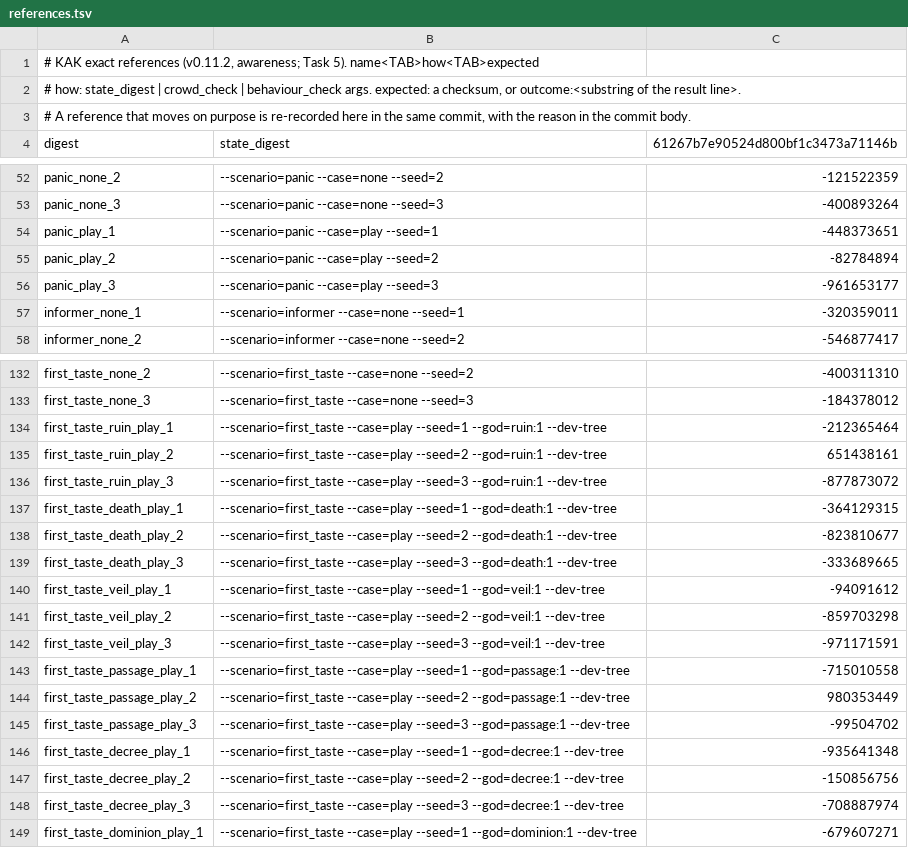
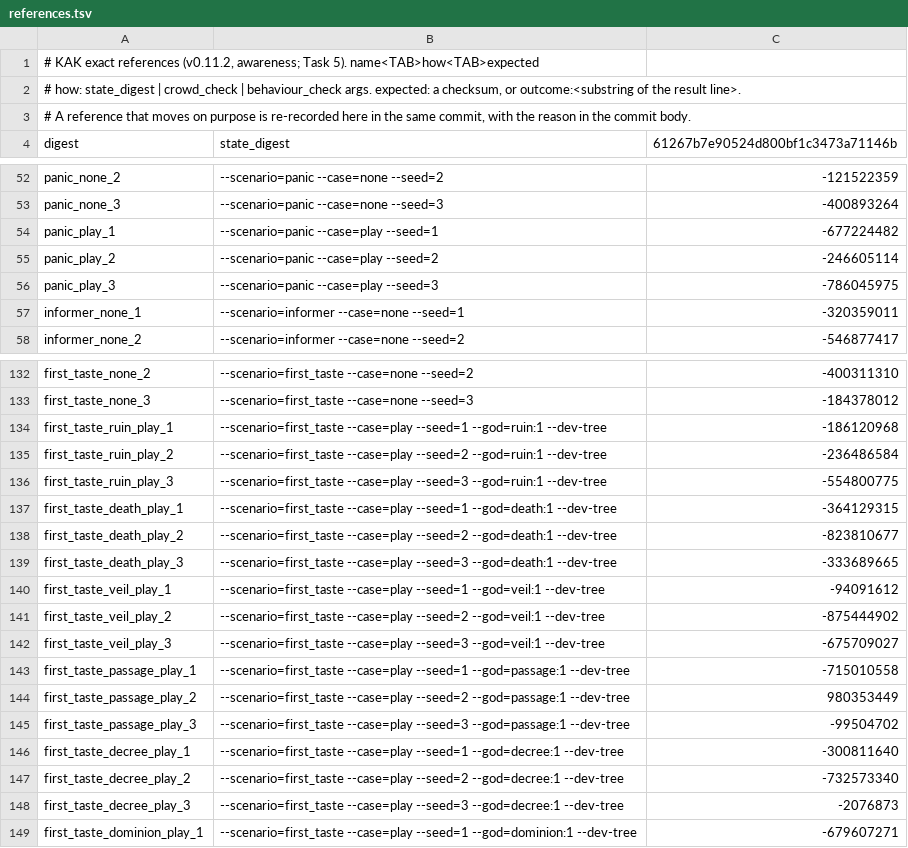
Before and after one commit to audoraemon/vfxProve, a TSV file: tools/dev/refs/references.tsv, drawn as a sheet; only a part is shown, gaps mark what is left out; the diff covers the shown part only.

```diff
--- a/tools/dev/refs/references.tsv
+++ b/tools/dev/refs/references.tsv
@@ -53,5 +53,5 @@ panic_none_2	--scenario=panic --case=none --seed=2	-121522359
 panic_none_3	--scenario=panic --case=none --seed=3	-400893264
-panic_play_1	--scenario=panic --case=play --seed=1	-448373651
-panic_play_2	--scenario=panic --case=play --seed=2	-82784894
-panic_play_3	--scenario=panic --case=play --seed=3	-961653177
+panic_play_1	--scenario=panic --case=play --seed=1	-677224482
+panic_play_2	--scenario=panic --case=play --seed=2	-246605114
+panic_play_3	--scenario=panic --case=play --seed=3	-786045975
 informer_none_1	--scenario=informer --case=none --seed=1	-320359011
@@ -133,5 +133,5 @@ first_taste_none_2	--scenario=first_taste --case=none --seed=2	-400311310
 first_taste_none_3	--scenario=first_taste --case=none --seed=3	-184378012
-first_taste_ruin_play_1	--scenario=first_taste --case=play --seed=1 --god=ruin:1 --dev-tree	-212365464
-first_taste_ruin_play_2	--scenario=first_taste --case=play --seed=2 --god=ruin:1 --dev-tree	651438161
-first_taste_ruin_play_3	--scenario=first_taste --case=play --seed=3 --god=ruin:1 --dev-tree	-877873072
+first_taste_ruin_play_1	--scenario=first_taste --case=play --seed=1 --god=ruin:1 --dev-tree	-186120968
+first_taste_ruin_play_2	--scenario=first_taste --case=play --seed=2 --god=ruin:1 --dev-tree	-236486584
+first_taste_ruin_play_3	--scenario=first_taste --case=play --seed=3 --god=ruin:1 --dev-tree	-554800775
 first_taste_death_play_1	--scenario=first_taste --case=play --seed=1 --god=death:1 --dev-tree	-364129315
@@ -140,4 +140,4 @@ first_taste_death_play_3	--scenario=first_taste --case=play --seed=3 --god=death
 first_taste_veil_play_1	--scenario=first_taste --case=play --seed=1 --god=veil:1 --dev-tree	-94091612
-first_taste_veil_play_2	--scenario=first_taste --case=play --seed=2 --god=veil:1 --dev-tree	-859703298
-first_taste_veil_play_3	--scenario=first_taste --case=play --seed=3 --god=veil:1 --dev-tree	-971171591
+first_taste_veil_play_2	--scenario=first_taste --case=play --seed=2 --god=veil:1 --dev-tree	-875444902
+first_taste_veil_play_3	--scenario=first_taste --case=play --seed=3 --god=veil:1 --dev-tree	-675709027
 first_taste_passage_play_1	--scenario=first_taste --case=play --seed=1 --god=passage:1 --dev-tree	-715010558
@@ -145,5 +145,5 @@ first_taste_passage_play_2	--scenario=first_taste --case=play --seed=2 --god=pas
 first_taste_passage_play_3	--scenario=first_taste --case=play --seed=3 --god=passage:1 --dev-tree	-99504702
-first_taste_decree_play_1	--scenario=first_taste --case=play --seed=1 --god=decree:1 --dev-tree	-935641348
-first_taste_decree_play_2	--scenario=first_taste --case=play --seed=2 --god=decree:1 --dev-tree	-150856756
-first_taste_decree_play_3	--scenario=first_taste --case=play --seed=3 --god=decree:1 --dev-tree	-708887974
+first_taste_decree_play_1	--scenario=first_taste --case=play --seed=1 --god=decree:1 --dev-tree	-300811640
+first_taste_decree_play_2	--scenario=first_taste --case=play --seed=2 --god=decree:1 --dev-tree	-732573340
+first_taste_decree_play_3	--scenario=first_taste --case=play --seed=3 --god=decree:1 --dev-tree	-2076873
 first_taste_dominion_play_1	--scenario=first_taste --case=play --seed=1 --god=dominion:1 --dev-tree	-679607271
```
Also changed, not shown: 17 edited cells elsewhere in this file, tools/dev/refs/god_t1_lamb.tsv, tools/dev/refs/routes_t3.tsv, 3 other files.
